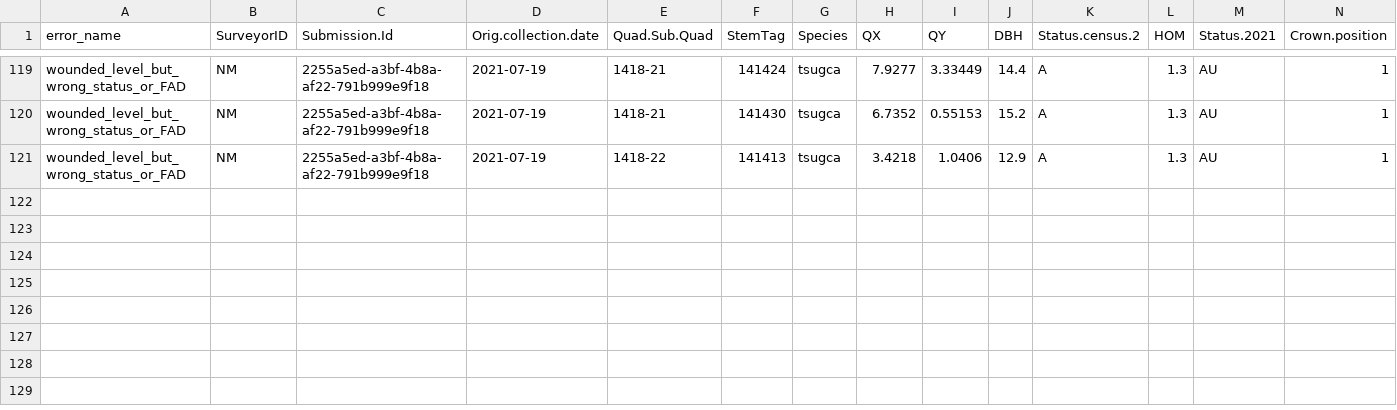
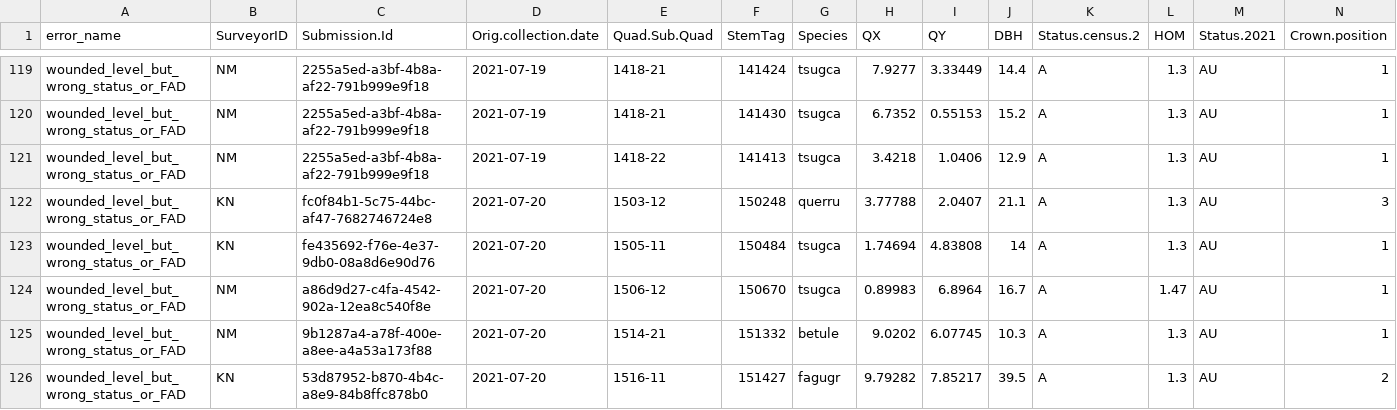
Before and after one commit to SCBI-ForestGEO/HarvardMortality, a CSV file: testthat/reports/will_auto_fix/will_auto_fix_error_file.csv, drawn as a sheet; only a part is shown, gaps mark what is left out; rows hold the shown columns only; the diff names each change by its address in the sheet, - before the commit and + after, or states it on an @@ line.

```diff
--- a/testthat/reports/will_auto_fix/will_auto_fix_error_file.csv
+++ b/testthat/reports/will_auto_fix/will_auto_fix_error_file.csv
+row 122: wounded_level_but_wrong_status_or_FAD | KN | fc0f84b1-5c75-44bc-af47-7682746724e8 | 2021-07-20 | 1503-12 | 150248 | querru | 3.77788 | 2.0407 | 21.1 | A | 1.3 | AU | 3
+row 123: wounded_level_but_wrong_status_or_FAD | KN | fe435692-f76e-4e37-9db0-08a8d6e90d76 | 2021-07-20 | 1505-11 | 150484 | tsugca | 1.74694 | 4.83808 | 14 | A | 1.3 | AU | 1
+row 124: wounded_level_but_wrong_status_or_FAD | NM | a86d9d27-c4fa-4542-902a-12ea8c540f8e | 2021-07-20 | 1506-12 | 150670 | tsugca | 0.89983 | 6.8964 | 16.7 | A | 1.47 | AU | 1
+row 125: wounded_level_but_wrong_status_or_FAD | NM | 9b1287a4-a78f-400e-a8ee-a4a53a173f88 | 2021-07-20 | 1514-21 | 151332 | betule | 9.0202 | 6.07745 | 10.3 | A | 1.3 | AU | 1
+row 126: wounded_level_but_wrong_status_or_FAD | KN | 53d87952-b870-4b4c-a8e9-84b8ffc878b0 | 2021-07-20 | 1516-11 | 151427 | fagugr | 9.79282 | 7.85217 | 39.5 | A | 1.3 | AU | 2
```
Also changed, not shown: testthat/reports/requires_field_fix/require_field_fix_error_file.csv, testthat/reports/trace_of_reports/require_field_fix_error_file.csv, 8 other files.
